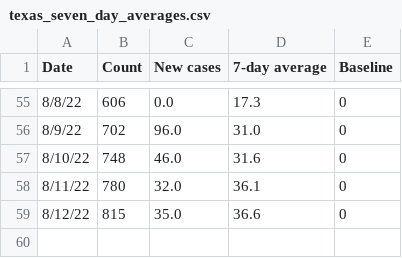
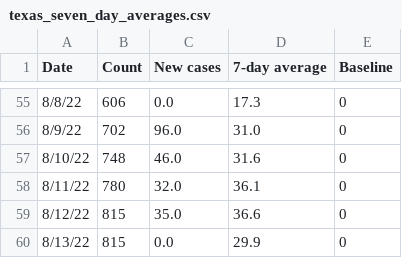
Before and after one commit to ryan-serpico/us-tx-monkeypox-tracker, a CSV file: data/texas_seven_day_averages.csv, drawn as a sheet; only a part is shown, gaps mark what is left out; the diff names each change by its address in the sheet, - before the commit and + after, or states it on an @@ line.

Commit message:
Latest data: Sat Aug 13 19:15:08 UTC 2022

```diff
--- a/data/texas_seven_day_averages.csv
+++ b/data/texas_seven_day_averages.csv
+row 60: 8/13/22 | 815 | 0.0 | 29.9 | 0
```
Also changed, not shown: data/texas_data.csv, 2 other files.
